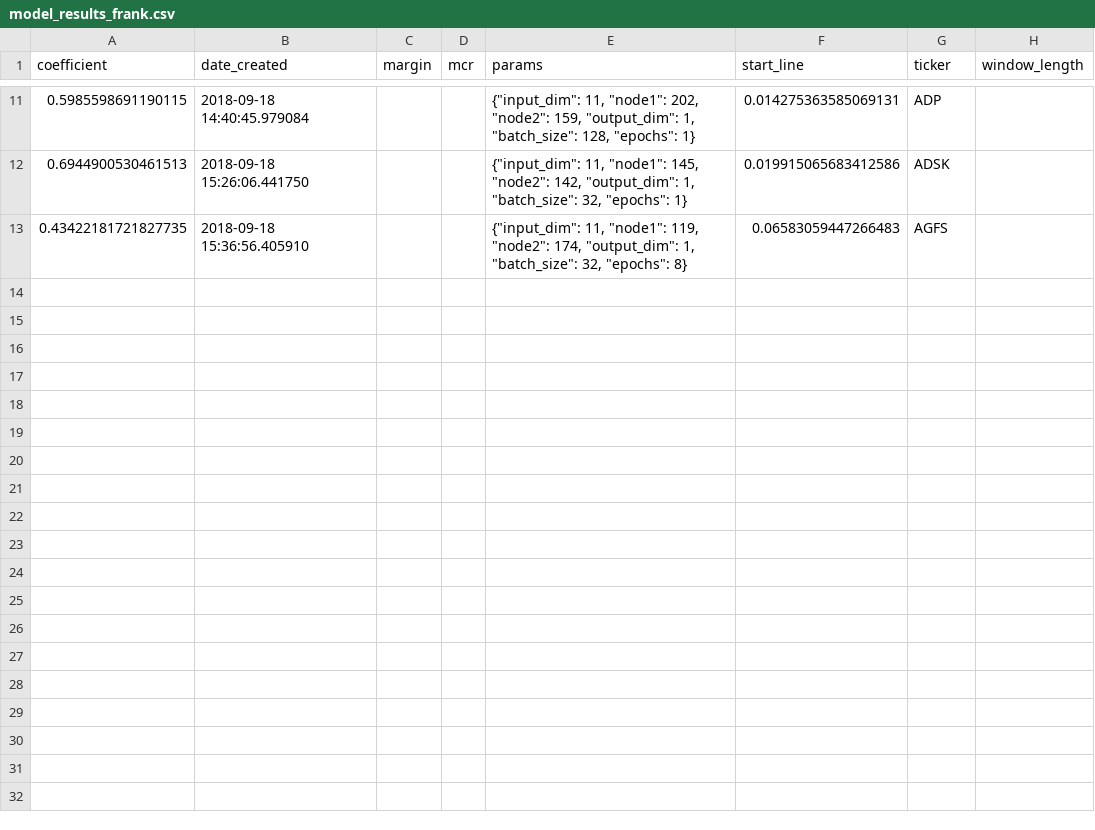
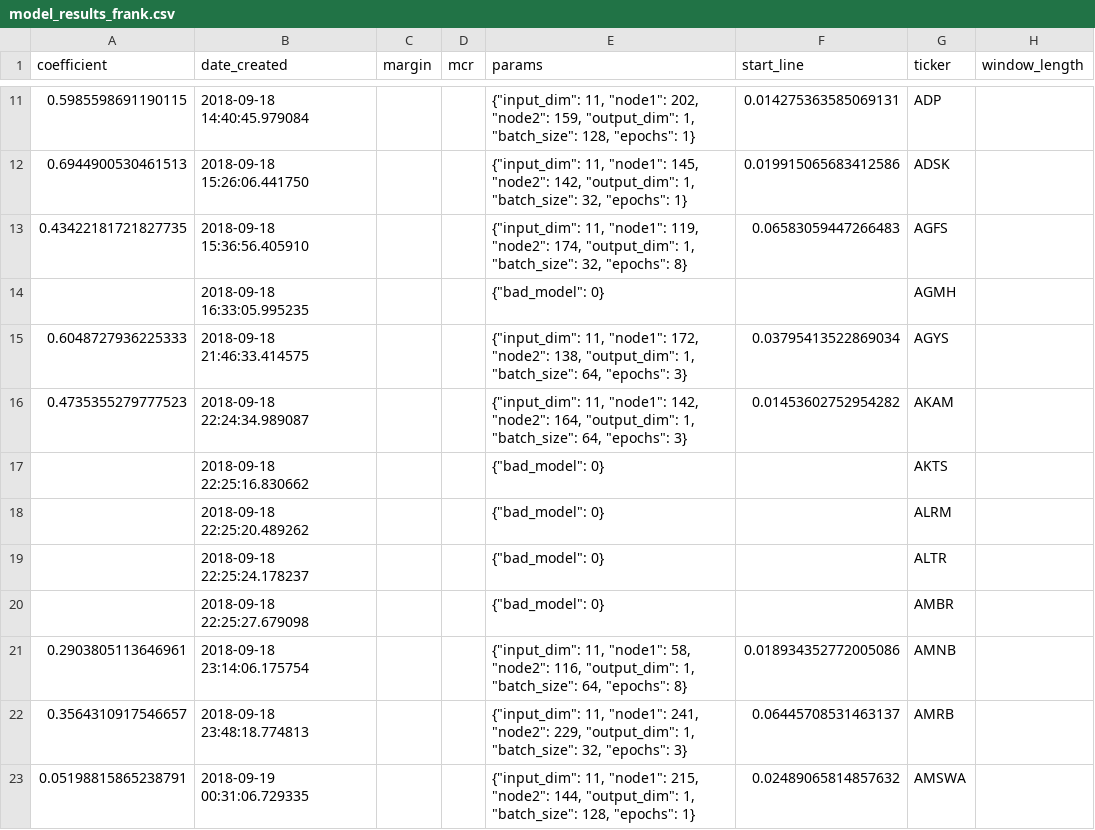
Before and after one commit to lodderwin/basemap, a CSV file: results/model_results_frank.csv, drawn as a sheet; only a part is shown, gaps mark what is left out.

Commit message:
created new models

```diff
--- a/results/model_results_frank.csv
+++ b/results/model_results_frank.csv
@@ -13 +13,11 @@ coefficient,date_created,margin,mcr,params,start_line,ticker,window_length
 0.43422181721827735,2018-09-18 15:36:56.405910,,,"{""input_dim"": 11, ""node1"": 119, ""node2"": 174, ""output_dim"": 1, ""batch_size"": 32, ""epochs"": 8}",0.06583059447266483,AGFS,
+,2018-09-18 16:33:05.995235,,,"{""bad_model"": 0}",,AGMH,
+0.6048727936225333,2018-09-18 21:46:33.414575,,,"{""input_dim"": 11, ""node1"": 172, ""node2"": 138, ""output_dim"": 1, ""batch_size"": 64, ""epochs"": 3}",0.03795413522869034,AGYS,
+0.4735355279777523,2018-09-18 22:24:34.989087,,,"{""input_dim"": 11, ""node1"": 142, ""node2"": 164, ""output_dim"": 1, ""batch_size"": 64, ""epochs"": 3}",0.01453602752954282,AKAM,
+,2018-09-18 22:25:16.830662,,,"{""bad_model"": 0}",,AKTS,
+,2018-09-18 22:25:20.489262,,,"{""bad_model"": 0}",,ALRM,
+,2018-09-18 22:25:24.178237,,,"{""bad_model"": 0}",,ALTR,
+,2018-09-18 22:25:27.679098,,,"{""bad_model"": 0}",,AMBR,
+0.2903805113646961,2018-09-18 23:14:06.175754,,,"{""input_dim"": 11, ""node1"": 58, ""node2"": 116, ""output_dim"": 1, ""batch_size"": 64, ""epochs"": 8}",0.018934352772005086,AMNB,
+0.3564310917546657,2018-09-18 23:48:18.774813,,,"{""input_dim"": 11, ""node1"": 241, ""node2"": 229, ""output_dim"": 1, ""batch_size"": 32, ""epochs"": 3}",0.06445708531463137,AMRB,
+0.05198815865238791,2018-09-19 00:31:06.729335,,,"{""input_dim"": 11, ""node1"": 215, ""node2"": 144, ""output_dim"": 1, ""batch_size"": 128, ""epochs"": 1}",0.02489065814857632,AMSWA,
```
Also changed, not shown: 25 other files.
